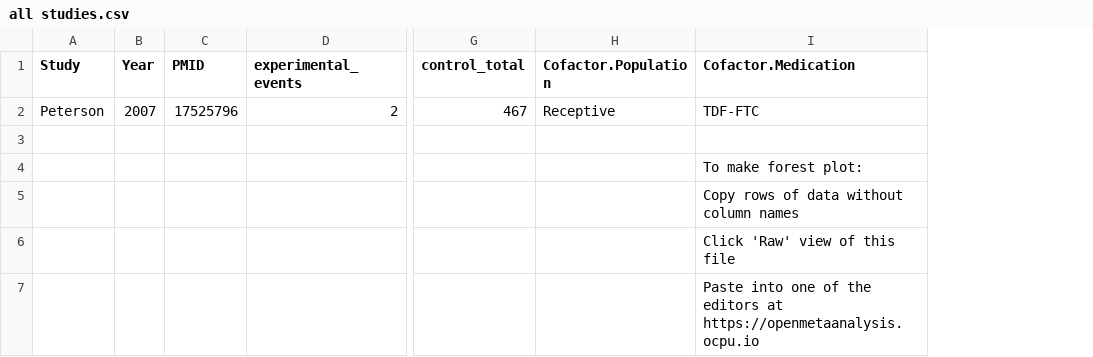
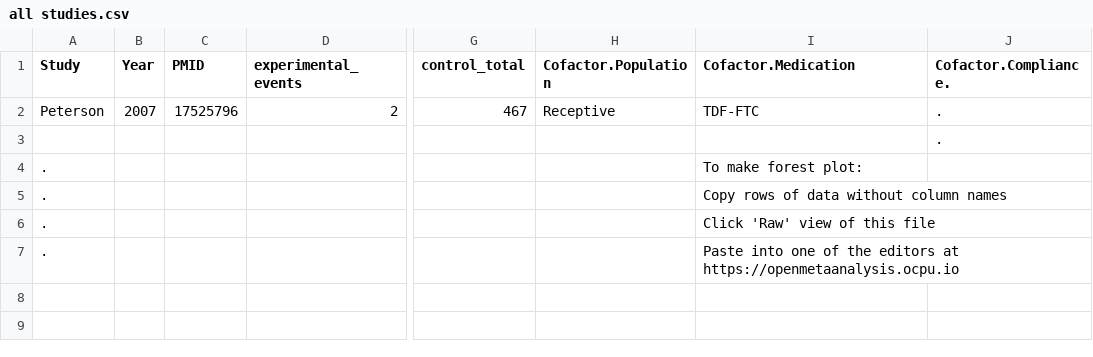
Before and after one commit to openMetaAnalysis/HIV-prevention-with-pre-exposure-prophylaxis, a CSV file: data/all studies.csv, drawn as a sheet; only a part is shown, gaps mark what is left out; the diff names each change by its address in the sheet, - before the commit and + after, or states it on an @@ line.

Commit message:
Update all studies.csv

```diff
--- a/data/all studies.csv
+++ b/data/all studies.csv
+column J (Cofactor.Compliance.), rows 2-3: . | .
-A4:A7 (Study): (empty)
+A4:A7 (Study): .
```
